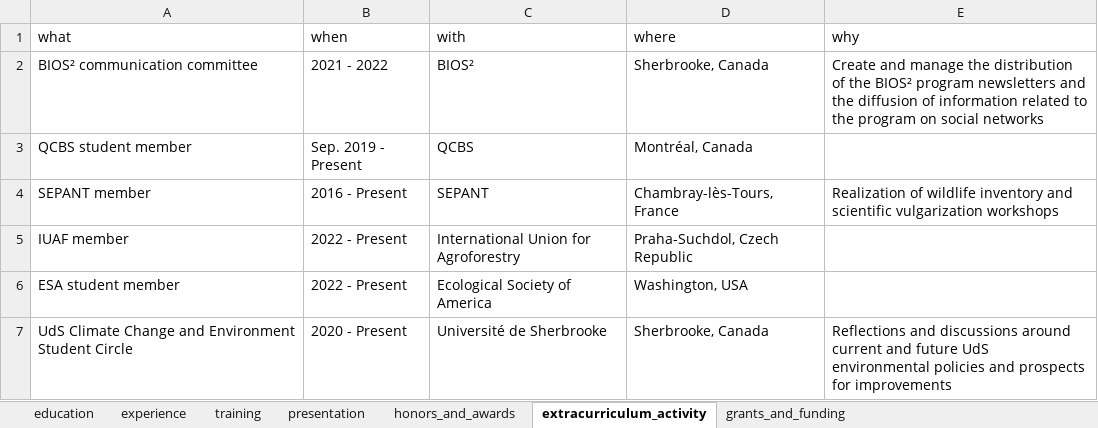
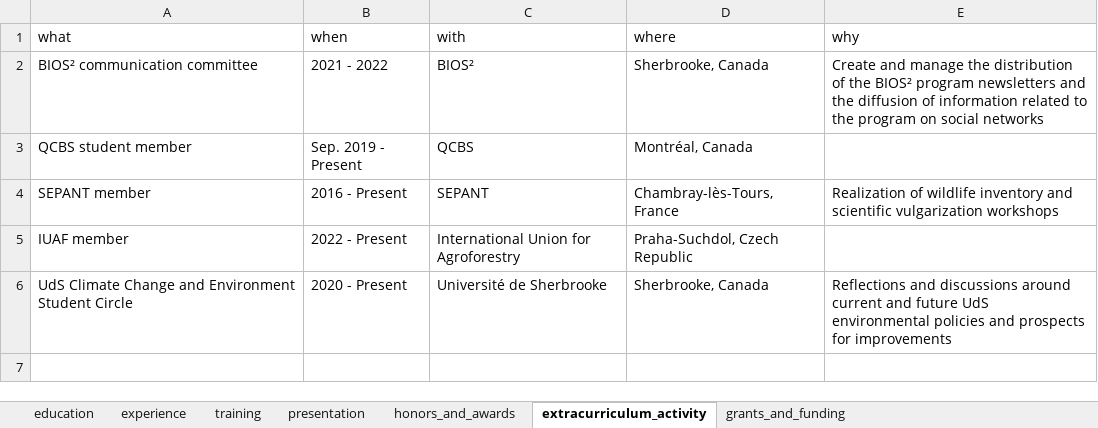
Before and after one commit to AymericOX/Aymeric_CV, an Excel workbook: CV/CV_database.xlsx, sheet extracurriculum_activity, drawn as a sheet; values as stored, in another font and other column widths than the file's, no borders; the diff names each change by its address in the sheet, - before the commit and + after, or states it on an @@ line.

Commit message:
Modification in CV_database.xlsx

```diff
--- a/CV/CV_database.xlsx (sheet extracurriculum_activity)
+++ b/CV/CV_database.xlsx (sheet extracurriculum_activity)
-row 6: ESA student member | 2022 - Present | Ecological Society of America | Washington, USA
```
Also changed, not shown: 2 other files.
